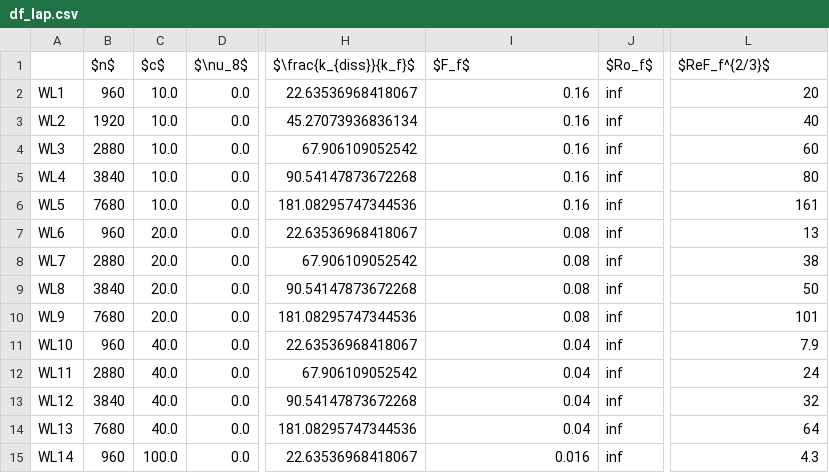
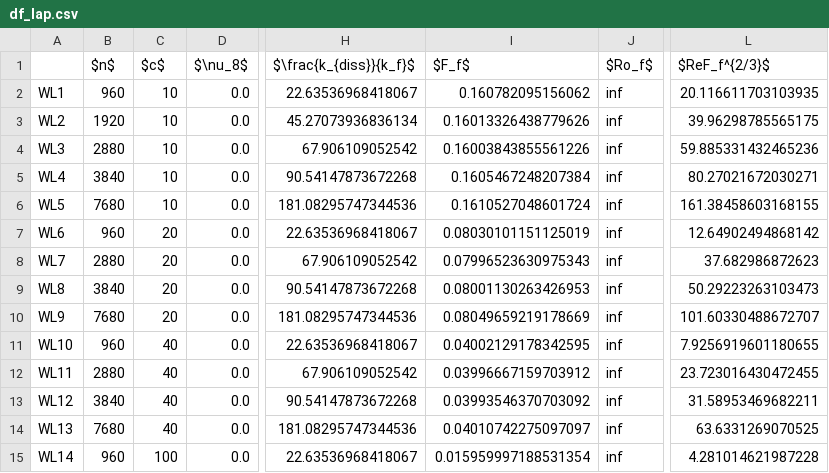
Before and after one commit to ashwinvis/augieretal_jfm_2019_shallow_water, a CSV file: Python/dataframes/df_lap.csv, drawn as a sheet; only a part is shown, gaps mark what is left out; the diff covers the shown part only; the diff names each change by its address in the sheet, - before the commit and + after, or states it on an @@ line.

Commit message:
Redo table with trailing zeros and 3 significant digits

```diff
--- a/Python/dataframes/df_lap.csv
+++ b/Python/dataframes/df_lap.csv
-C2:C6 ($c$): 10.0
+C2:C6 ($c$): 10
-I2 ($F_f$): 0.16
+I2 ($F_f$): 0.160782095156062
-L2 ($ReF_f^{2/3}$): 20
+L2 ($ReF_f^{2/3}$): 20.116611703103935
-I3 ($F_f$): 0.16
+I3 ($F_f$): 0.16013326438779626
-L3 ($ReF_f^{2/3}$): 40
+L3 ($ReF_f^{2/3}$): 39.96298785565175
-I4 ($F_f$): 0.16
+I4 ($F_f$): 0.16003843855561226
-L4 ($ReF_f^{2/3}$): 60
+L4 ($ReF_f^{2/3}$): 59.885331432465236
-I5 ($F_f$): 0.16
+I5 ($F_f$): 0.1605467248207384
-L5 ($ReF_f^{2/3}$): 80
+L5 ($ReF_f^{2/3}$): 80.27021672030271
-I6 ($F_f$): 0.16
+I6 ($F_f$): 0.1610527048601724
-L6 ($ReF_f^{2/3}$): 161
+L6 ($ReF_f^{2/3}$): 161.38458603168155
-C7:C10 ($c$): 20.0
+C7:C10 ($c$): 20
-I7 ($F_f$): 0.08
+I7 ($F_f$): 0.08030101151125019
-L7 ($ReF_f^{2/3}$): 13
+L7 ($ReF_f^{2/3}$): 12.64902494868142
-I8 ($F_f$): 0.08
+I8 ($F_f$): 0.07996523630975343
-L8 ($ReF_f^{2/3}$): 38
+L8 ($ReF_f^{2/3}$): 37.682986872623
-I9 ($F_f$): 0.08
+I9 ($F_f$): 0.08001130263426953
-L9 ($ReF_f^{2/3}$): 50
+L9 ($ReF_f^{2/3}$): 50.29223263103473
-I10 ($F_f$): 0.08
+I10 ($F_f$): 0.08049659219178669
-L10 ($ReF_f^{2/3}$): 101
+L10 ($ReF_f^{2/3}$): 101.60330488672707
-C11:C14 ($c$): 40.0
+C11:C14 ($c$): 40
-I11 ($F_f$): 0.04
+I11 ($F_f$): 0.04002129178342595
-L11 ($ReF_f^{2/3}$): 7.9
+L11 ($ReF_f^{2/3}$): 7.9256919601180655
-I12 ($F_f$): 0.04
+I12 ($F_f$): 0.03996667159703912
-L12 ($ReF_f^{2/3}$): 24
+L12 ($ReF_f^{2/3}$): 23.723016430472455
-I13 ($F_f$): 0.04
+I13 ($F_f$): 0.03993546370703092
-L13 ($ReF_f^{2/3}$): 32
+L13 ($ReF_f^{2/3}$): 31.58953469682211
-I14 ($F_f$): 0.04
+I14 ($F_f$): 0.04010742275097097
-L14 ($ReF_f^{2/3}$): 64
+L14 ($ReF_f^{2/3}$): 63.6331269070525
-C15 ($c$): 100.0
+C15 ($c$): 100
-I15 ($F_f$): 0.016
+I15 ($F_f$): 0.015959997188531354
-L15 ($ReF_f^{2/3}$): 4.3
+L15 ($ReF_f^{2/3}$): 4.281014621987228
```
Also changed, not shown: 15 edited cells elsewhere in this file, 2 other files.
